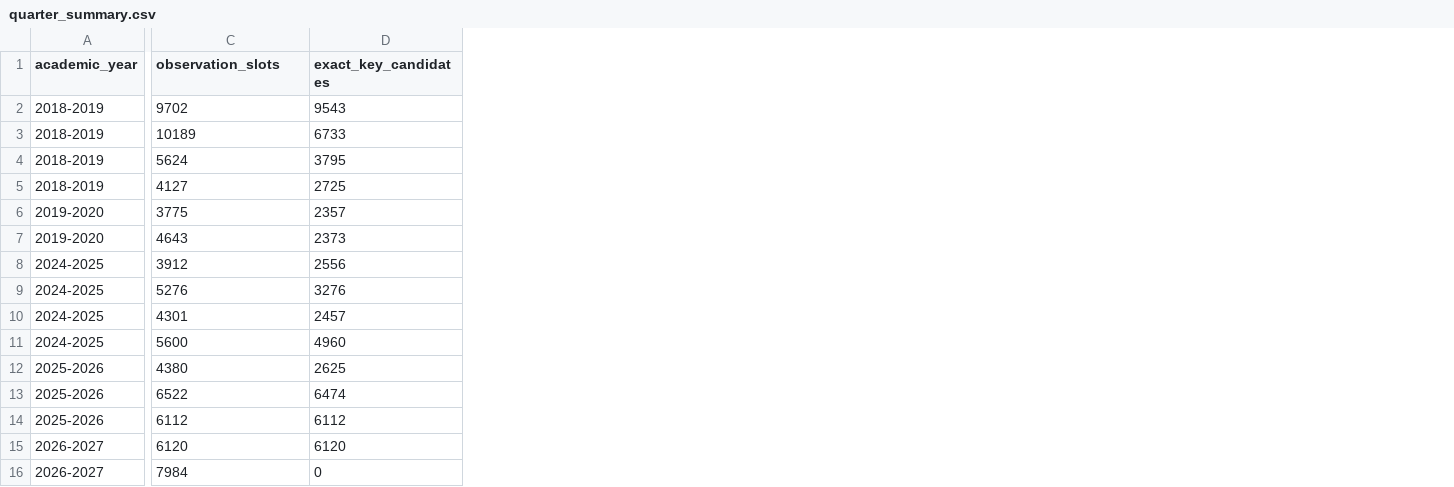
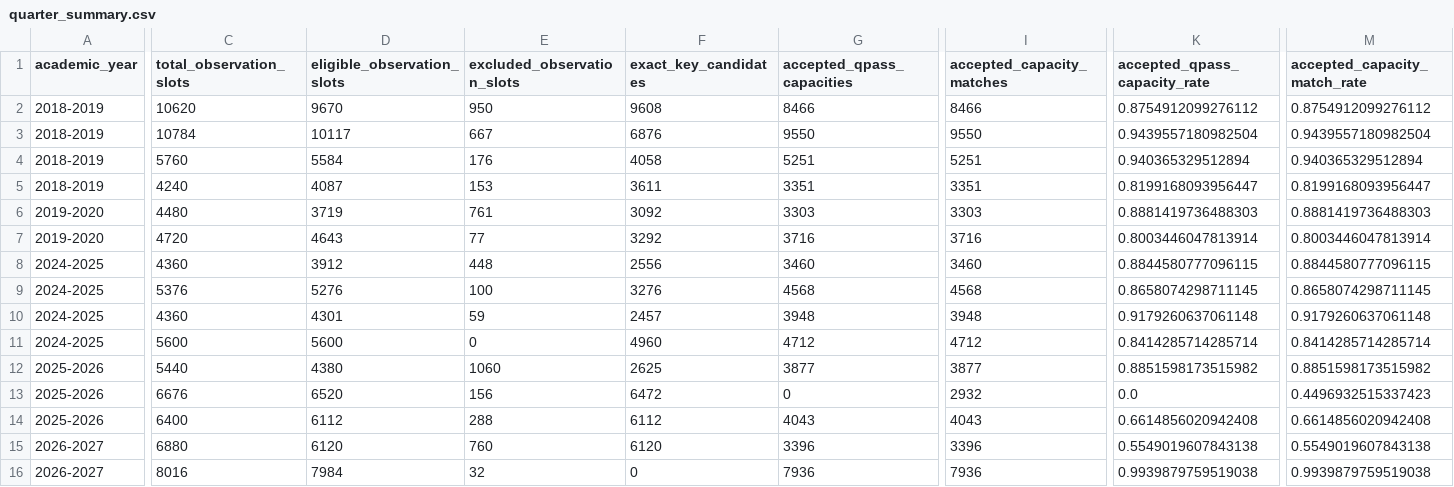
Before and after one commit to yraclimaco/parksmart, a CSV file: results/capacity_matching/deliverables/quarter_summary.csv, drawn as a sheet; only a part is shown, gaps mark what is left out; removed rows and columns are numbered as before the commit, all else as after; rows hold the shown columns only; the diff covers the shown part only; the diff names each change by its address in the sheet, - before the commit and + after, or states it on an @@ line.

Commit message:
Fix capacity acceptance policy and regenerate matching reports

```diff
--- a/results/capacity_matching/deliverables/quarter_summary.csv
+++ b/results/capacity_matching/deliverables/quarter_summary.csv
+column C (total_observation_slots), row 2: 10620; row 4: 5760; rows 7-12: 4720 | 4360 | 5376 | 4360 | 5600 | 5440; rows 14-16: 6400 | 6880 | 8016
+column E (excluded_observation_slots), row 2: 950; row 4: 176; rows 7-12: 77 | 448 | 100 | 59 | 0 | 1060; rows 14-16: 288 | 760 | 32
+column G (accepted_qpass_capacities), row 2: 8466; row 4: 5251; rows 7-12: 3716 | 3460 | 4568 | 3948 | 4712 | 3877; rows 14-16: 4043 | 3396 | 7936
+column I (accepted_capacity_matches), row 2: 8466; row 4: 5251; rows 7-12: 3716 | 3460 | 4568 | 3948 | 4712 | 3877; rows 14-16: 4043 | 3396 | 7936
+column K (accepted_qpass_capacity_rate), row 2: 0.8754912099276112; row 4: 0.940365329512894; rows 7-12: 0.8003446047813914 | 0.8844580777096115 | 0.8658074298711145 | 0.9179260637061148 | 0.8414285714285714 | 0.8851598173515982; rows 14-16: 0.6614856020942408 | 0.5549019607843138 | 0.9939879759519038
+column M (accepted_capacity_match_rate), row 2: 0.8754912099276112; row 4: 0.940365329512894; rows 7-12: 0.8003446047813914 | 0.8844580777096115 | 0.8658074298711145 | 0.9179260637061148 | 0.8414285714285714 | 0.8851598173515982; rows 14-16: 0.6614856020942408 | 0.5549019607843138 | 0.9939879759519038
-D1: observation_slots
+D1: eligible_observation_slots
-D2 (eligible_observation_slots): 9702
+D2 (eligible_observation_slots): 9670
-F2 (exact_key_candidates): 9543
+F2 (exact_key_candidates): 9608
-row 3: 2018-2019 | 10189 | 6733
+row 3: 2018-2019 | 10784 | 10117 | 667 | 6876 | 9550 | 9550 | 0.9439557180982504 | 0.9439557180982504
-D4 (eligible_observation_slots): 5624
+D4 (eligible_observation_slots): 5584
-F4 (exact_key_candidates): 3795
+F4 (exact_key_candidates): 4058
-row 5: 2018-2019 | 4127 | 2725
-row 6: 2019-2020 | 3775 | 2357
+row 5: 2018-2019 | 4240 | 4087 | 153 | 3611 | 3351 | 3351 | 0.8199168093956447 | 0.8199168093956447
+row 6: 2019-2020 | 4480 | 3719 | 761 | 3092 | 3303 | 3303 | 0.8881419736488303 | 0.8881419736488303
-F7 (exact_key_candidates): 2373
+F7 (exact_key_candidates): 3292
-row 13: 2025-2026 | 6522 | 6474
+row 13: 2025-2026 | 6676 | 6520 | 156 | 6472 | 0 | 2932 | 0.0 | 0.4496932515337423
```
Also changed, not shown: 7 edited cells elsewhere in this file, results/capacity_matching/deliverables/overall_summary.csv, 24 other files.
